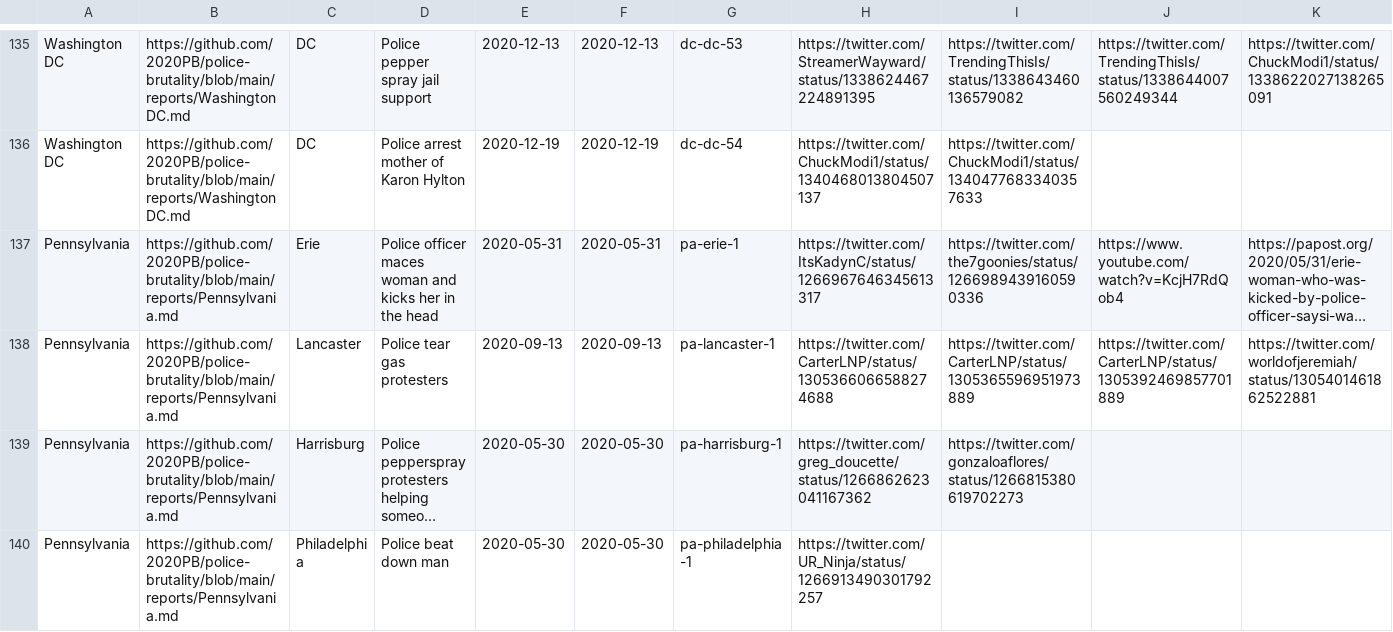
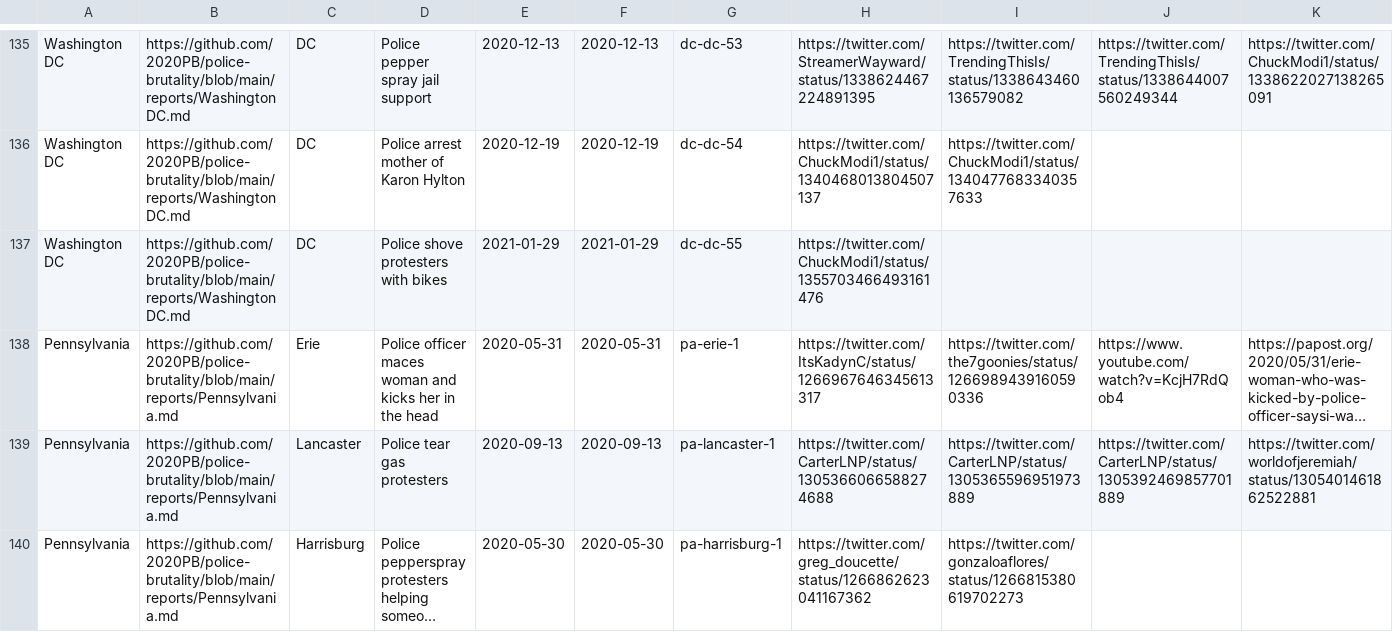
Before and after one commit to 2020PB/police-brutality, a CSV file: all-locations.csv, drawn as a sheet; only a part is shown, gaps mark what is left out; the shorter side is filled out with more unchanged rows; long unchanged cells end in …; rows hold the shown columns only; the diff names each change by its address in the sheet, - before the commit and + after, or states it on an @@ line.

Commit message:
Update data_build to output generated at f293f57

```diff
--- a/all-locations.csv
+++ b/all-locations.csv
+row 137: Washington DC | https://github.com/2020PB/police-brutality/blob/main/reports/Washington DC.md | DC | Police shove protesters with bikes | 2021-01-29 | 2021-01-29 | dc-dc-55 | https://twitter.com/ChuckModi1/status/1355703466493161476
```
Also changed, not shown: 3 other files.
